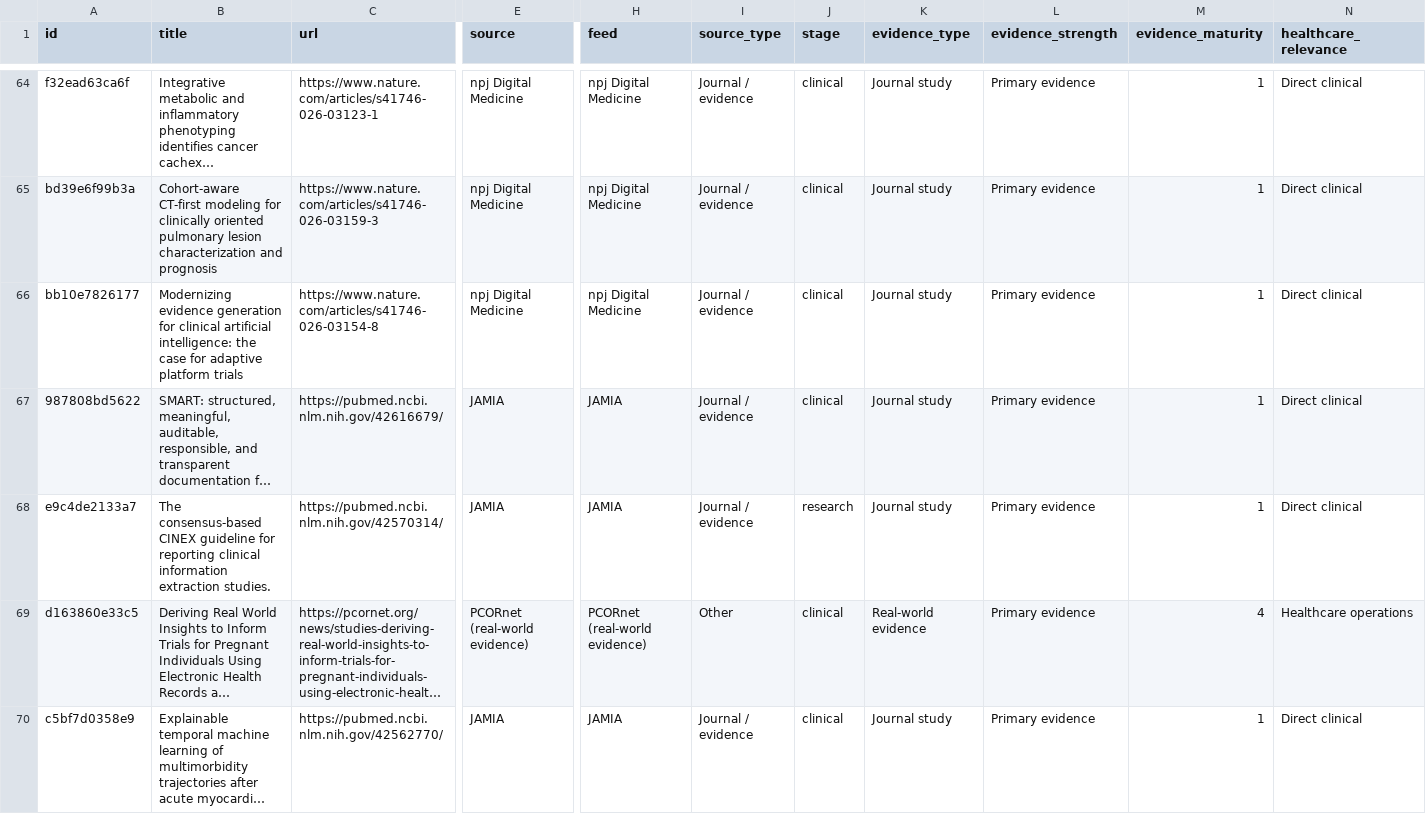
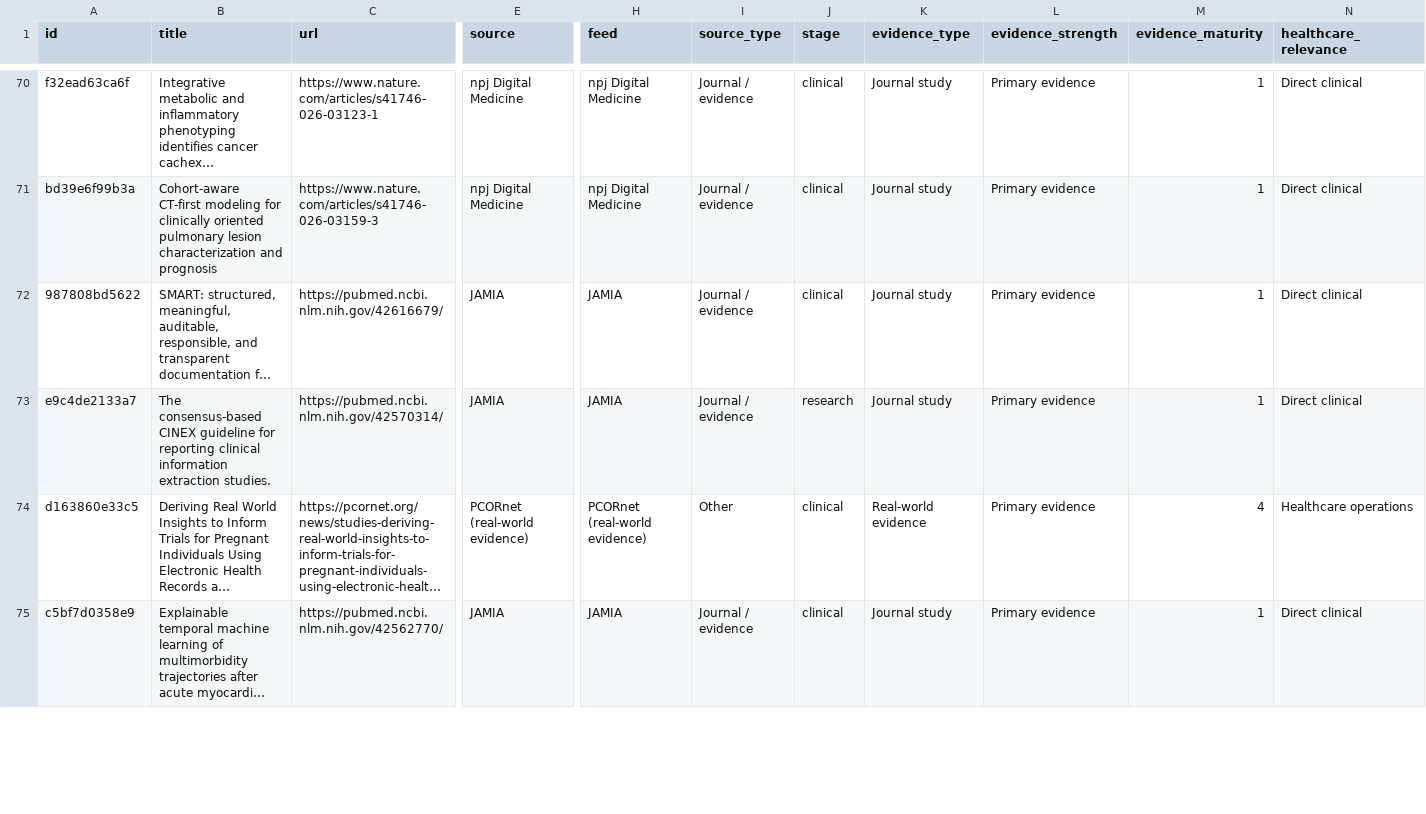
Before and after one commit to asarmah123/ai-health-evidence-monitor, a CSV file: docs/data/feed-latest.csv, drawn as a sheet; only a part is shown, gaps mark what is left out; long unchanged cells end in …; removed rows and columns are numbered as before the commit, all else as after; rows hold the shown columns only; the diff covers the shown part only; the diff names each change by its address in the sheet, - before the commit and + after, or states it on an @@ line.

```diff
--- a/docs/data/feed-latest.csv
+++ b/docs/data/feed-latest.csv
-row 66: bb10e7826177 | Modernizing evidence generation for clinical artificial intelligence: the case for adaptive platform trials | https://www.nature.com/articles/s41746-026-03154-8 | npj Digital Medicine | npj Digital Medicine | Journal / evidence | clinical | Journal study | Primary evidence | 1 | Direct clinical
```
Also changed, not shown: 8 added rows, 1 removed row and 14 edited cells elsewhere in this file, 24 other files.
